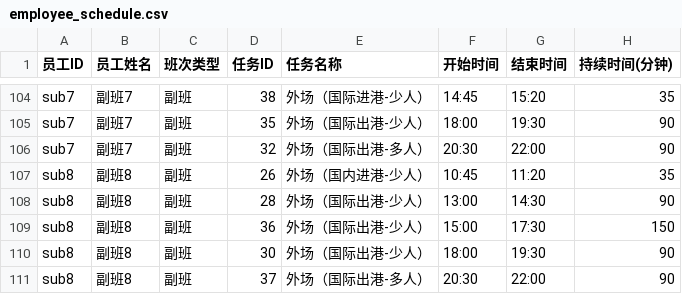
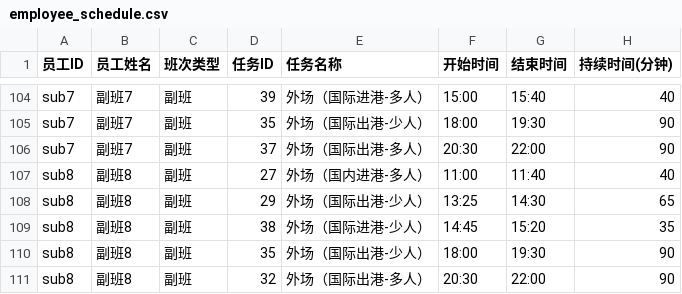
Before and after one commit to wangyuan126/AirportStaffScheduler, a CSV file: AirportStaffScheduler/vip_first_class_algo/employee_schedule.csv, drawn as a sheet; only a part is shown, gaps mark what is left out; the diff covers the shown part only; the diff names each change by its address in the sheet, - before the commit and + after, or states it on an @@ line.

```diff
--- a/AirportStaffScheduler/vip_first_class_algo/employee_schedule.csv
+++ b/AirportStaffScheduler/vip_first_class_algo/employee_schedule.csv
-D104 (任务ID): 38
+D104 (任务ID): 39
-E104 (任务名称): 外场（国际进港-少人）
+E104 (任务名称): 外场（国际进港-多人）
-F104 (开始时间): 14:45
+F104 (开始时间): 15:00
-G104 (结束时间): 15:20
+G104 (结束时间): 15:40
-H104 (持续时间(分钟)): 35
+H104 (持续时间(分钟)): 40
-D106 (任务ID): 32
+D106 (任务ID): 37
-D107 (任务ID): 26
+D107 (任务ID): 27
-E107 (任务名称): 外场（国内进港-少人）
+E107 (任务名称): 外场（国内进港-多人）
-F107 (开始时间): 10:45
+F107 (开始时间): 11:00
-G107 (结束时间): 11:20
+G107 (结束时间): 11:40
-H107 (持续时间(分钟)): 35
+H107 (持续时间(分钟)): 40
-D108 (任务ID): 28
+D108 (任务ID): 29
-F108 (开始时间): 13:00
+F108 (开始时间): 13:25
-H108 (持续时间(分钟)): 90
+H108 (持续时间(分钟)): 65
-D109 (任务ID): 36
+D109 (任务ID): 38
-E109 (任务名称): 外场（国际出港-少人）
+E109 (任务名称): 外场（国际进港-少人）
-F109 (开始时间): 15:00
+F109 (开始时间): 14:45
-G109 (结束时间): 17:30
+G109 (结束时间): 15:20
-H109 (持续时间(分钟)): 150
+H109 (持续时间(分钟)): 35
-D110 (任务ID): 30
+D110 (任务ID): 35
-D111 (任务ID): 37
+D111 (任务ID): 32
```
Also changed, not shown: 1 added row, 1 removed row and 46 edited cells elsewhere in this file, AirportStaffScheduler/vip_first_class_algo/task_assignment_result.csv, AirportStaffScheduler/zhuangxie_class/load_employee_schedule.csv, 38 other files.
